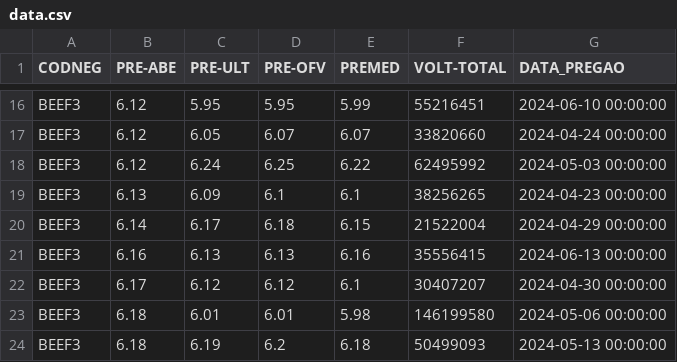
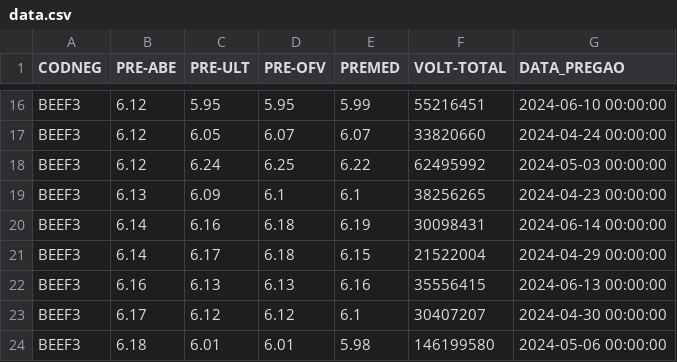
Before and after one commit to jakonev/Decision-tree-learning, a CSV file: data.csv, drawn as a sheet; only a part is shown, gaps mark what is left out; the shorter side is filled out with more unchanged rows; the diff names each change by its address in the sheet, - before the commit and + after, or states it on an @@ line.

```diff
--- a/data.csv
+++ b/data.csv
+row 20: BEEF3 | 6.14 | 6.16 | 6.18 | 6.19 | 30098431 | 2024-06-14 00:00:00
```
Also changed, not shown: data_filtro.csv, 1 other file.
